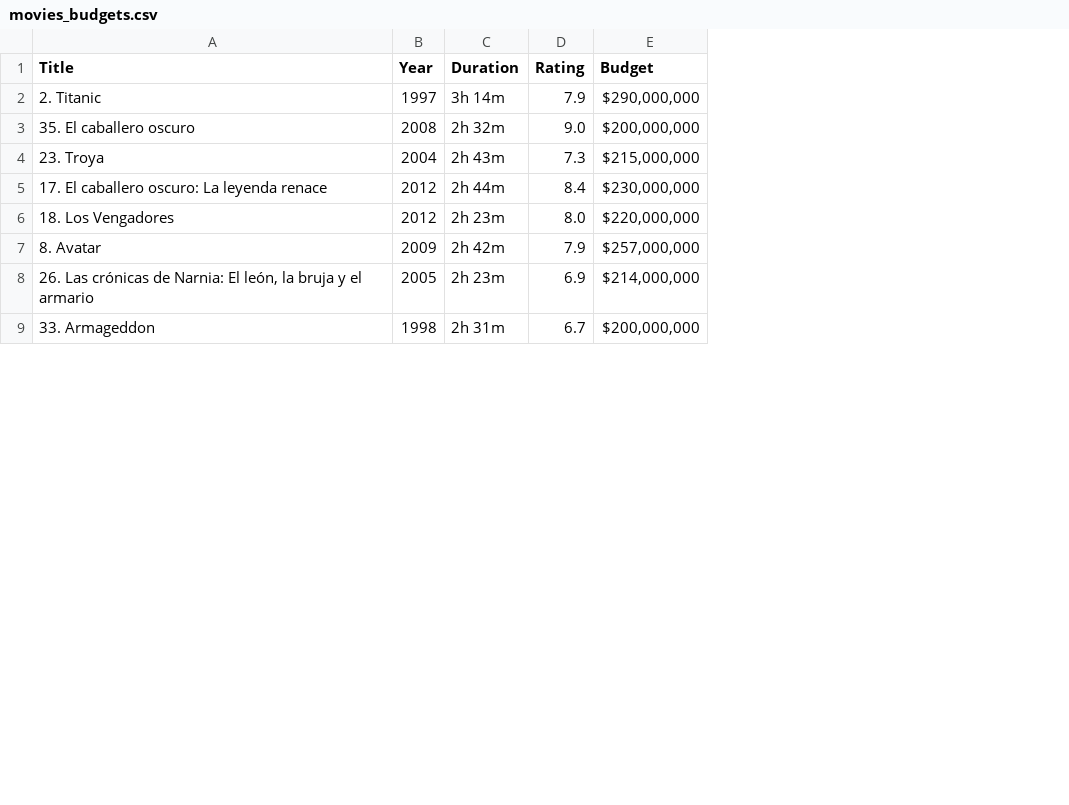
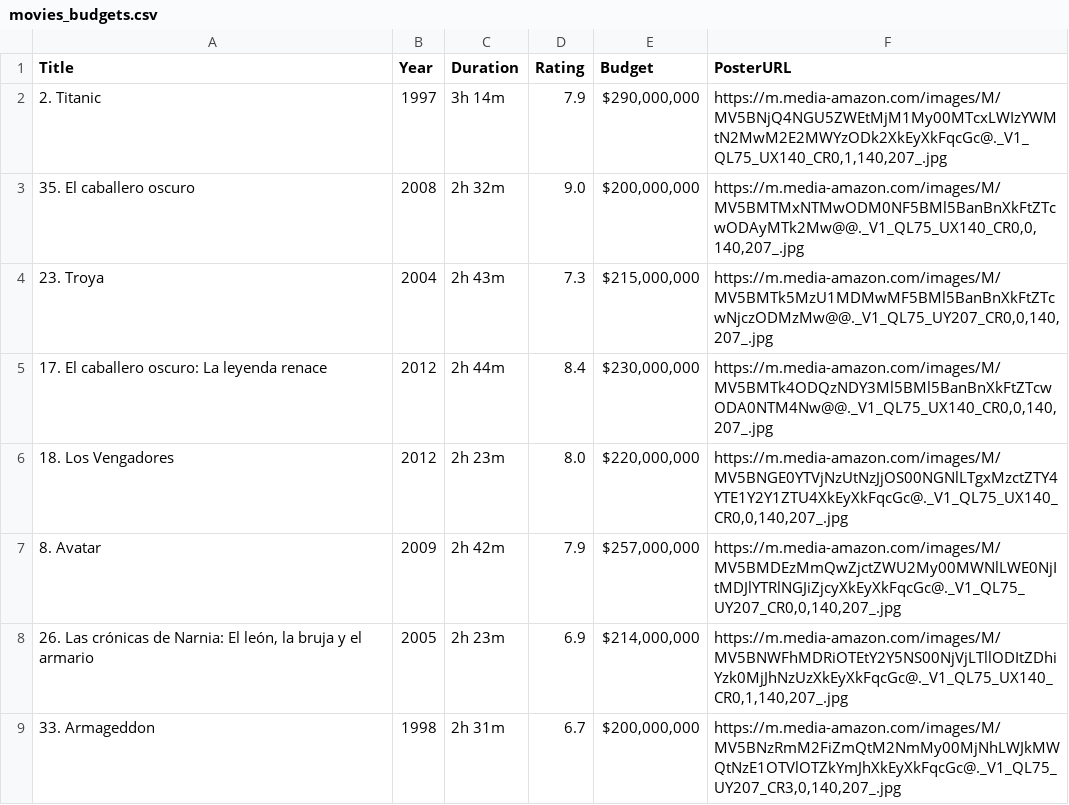
Before and after one commit to jesuserro/oscars-data-insights-96-years, a CSV file: data/movies_budgets.csv, drawn as a sheet; only a part is shown; the diff names each change by its address in the sheet, - before the commit and + after, or states it on an @@ line.

```diff
--- a/data/movies_budgets.csv
+++ b/data/movies_budgets.csv
+column F (PosterURL), rows 2-9: https://m.media-amazon.com/images/M/MV5BNjQ4NGU5ZWEtMjM1My00MTcxLWIzYWMtN2MwM2E2MWYzODk2XkEyXkFqcGc@._V1_QL75_UX140_CR0,1,140,207_.jpg | https://m.media-amazon.com/images/M/MV5BMTMxNTMwODM0NF5BMl5BanBnXkFtZTcwODAyMTk2Mw@@._V1_QL75_UX140_CR0,0,140,207_.jpg | https://m.media-amazon.com/images/M/MV5BMTk5MzU1MDMwMF5BMl5BanBnXkFtZTcwNjczODMzMw@@._V1_QL75_UY207_CR0,0,140,207_.jpg | https://m.media-amazon.com/images/M/MV5BMTk4ODQzNDY3Ml5BMl5BanBnXkFtZTcwODA0NTM4Nw@@._V1_QL75_UX140_CR0,0,140,207_.jpg | https://m.media-amazon.com/images/M/MV5BNGE0YTVjNzUtNzJjOS00NGNlLTgxMzctZTY4YTE1Y2Y1ZTU4XkEyXkFqcGc@._V1_QL75_UX140_CR0,0,140,207_.jpg | https://m.media-amazon.com/images/M/MV5BMDEzMmQwZjctZWU2My00MWNlLWE0NjItMDJlYTRlNGJiZjcyXkEyXkFqcGc@._V1_QL75_UY207_CR0,0,140,207_.jpg | https://m.media-amazon.com/images/M/MV5BNWFhMDRiOTEtY2Y5NS00NjVjLTllODItZDhiYzk0MjJhNzUzXkEyXkFqcGc@._V1_QL75_UX140_CR0,1,140,207_.jpg | https://m.media-amazon.com/images/M/MV5BNzRmM2FiZmQtM2NmMy00MjNhLWJkMWQtNzE1OTVlOTZkYmJhXkEyXkFqcGc@._V1_QL75_UY207_CR3,0,140,207_.jpg
```
Also changed, not shown: 1 other file.
